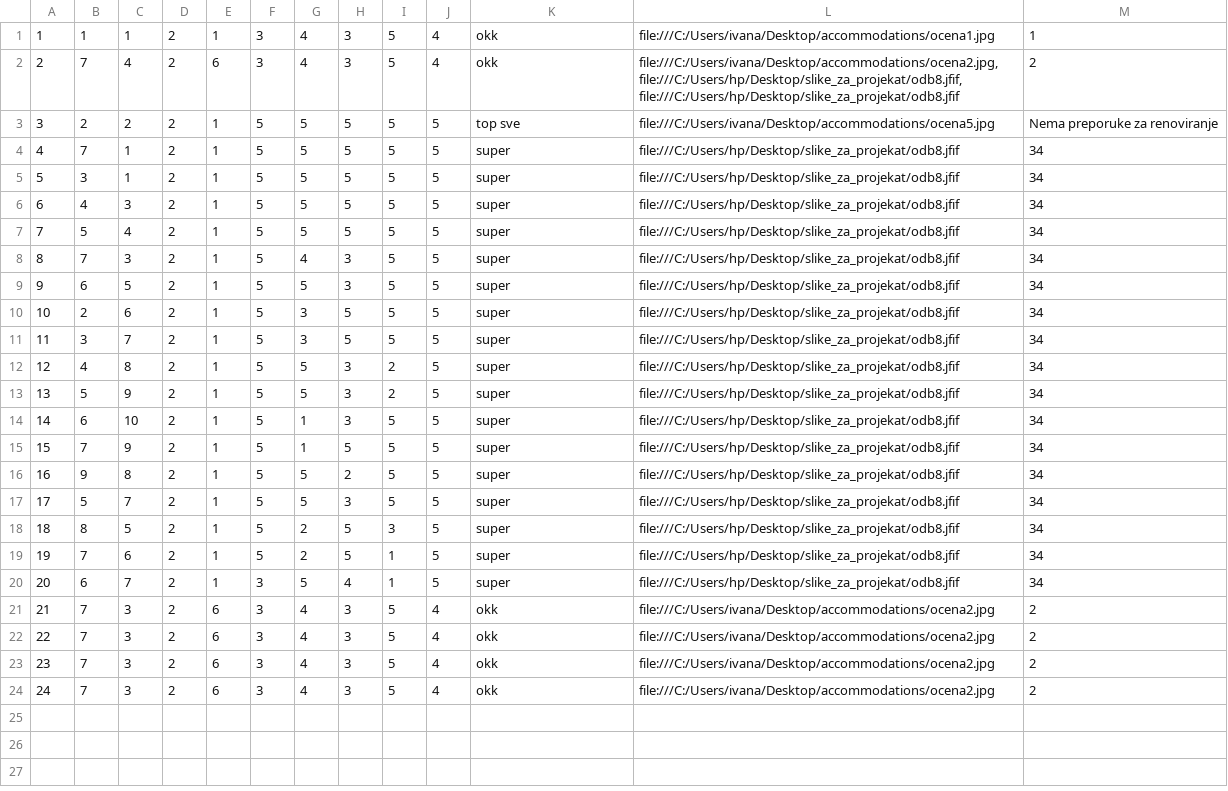
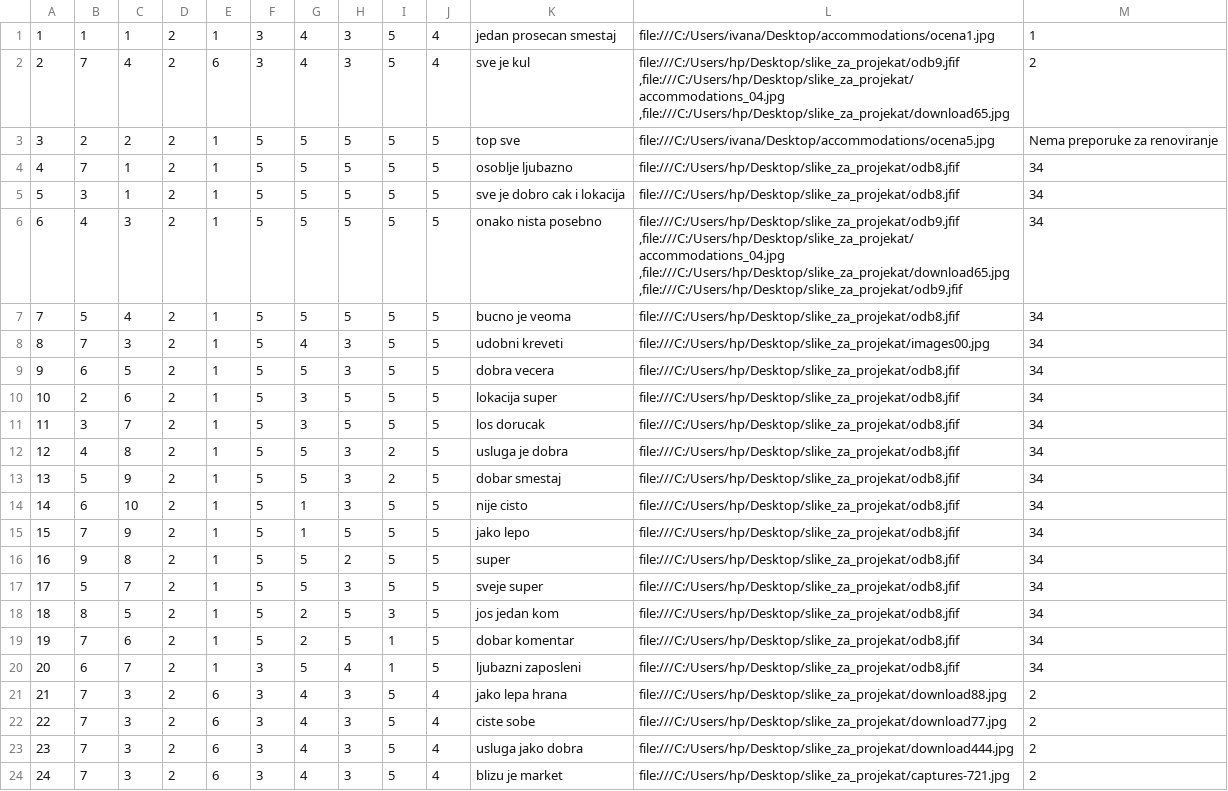
Before and after one commit to ivanailijin/SIMS-Project-team-C, a CSV file: TravelService/TravelService/Resources/Data/ownerRatings.csv, drawn as a sheet.

```diff
--- a/TravelService/TravelService/Resources/Data/ownerRatings.csv
+++ b/TravelService/TravelService/Resources/Data/ownerRatings.csv
@@ -1,24 +1,24 @@
-1|1|1|2|1|3|4|3|5|4|okk|file:///C:/Users/ivana/Desktop/accommodations/ocena1.jpg |1
-2|7|4|2|6|3|4|3|5|4|okk|file:///C:/Users/ivana/Desktop/accommodations/ocena2.jpg, file:///C:/Users/hp/Desktop/slike_za_projekat/odb8.jfif, file:///C:/Users/hp/Desktop/slike_za_projekat/odb8.jfif |2
+1|1|1|2|1|3|4|3|5|4|jedan prosecan smestaj |file:///C:/Users/ivana/Desktop/accommodations/ocena1.jpg |1
+2|7|4|2|6|3|4|3|5|4|sve je kul|file:///C:/Users/hp/Desktop/slike_za_projekat/odb9.jfif ,file:///C:/Users/hp/Desktop/slike_za_projekat/accommodations_04.jpg ,file:///C:/Users/hp/Desktop/slike_za_projekat/download65.jpg |2
 3|2|2|2|1|5|5|5|5|5|top sve|file:///C:/Users/ivana/Desktop/accommodations/ocena5.jpg |Nema preporuke za renoviranje
-4|7|1|2|1|5|5|5|5|5|super|file:///C:/Users/hp/Desktop/slike_za_projekat/odb8.jfif |34
-5|3|1|2|1|5|5|5|5|5|super|file:///C:/Users/hp/Desktop/slike_za_projekat/odb8.jfif |34
-6|4|3|2|1|5|5|5|5|5|super|file:///C:/Users/hp/Desktop/slike_za_projekat/odb8.jfif |34
-7|5|4|2|1|5|5|5|5|5|super|file:///C:/Users/hp/Desktop/slike_za_projekat/odb8.jfif |34
-8|7|3|2|1|5|4|3|5|5|super|file:///C:/Users/hp/Desktop/slike_za_projekat/odb8.jfif |34
-9|6|5|2|1|5|5|3|5|5|super|file:///C:/Users/hp/Desktop/slike_za_projekat/odb8.jfif |34
-10|2|6|2|1|5|3|5|5|5|super|file:///C:/Users/hp/Desktop/slike_za_projekat/odb8.jfif |34
-11|3|7|2|1|5|3|5|5|5|super|file:///C:/Users/hp/Desktop/slike_za_projekat/odb8.jfif |34
-12|4|8|2|1|5|5|3|2|5|super|file:///C:/Users/hp/Desktop/slike_za_projekat/odb8.jfif |34
-13|5|9|2|1|5|5|3|2|5|super|file:///C:/Users/hp/Desktop/slike_za_projekat/odb8.jfif |34
-14|6|10|2|1|5|1|3|5|5|super|file:///C:/Users/hp/Desktop/slike_za_projekat/odb8.jfif |34
-15|7|9|2|1|5|1|5|5|5|super|file:///C:/Users/hp/Desktop/slike_za_projekat/odb8.jfif |34
+4|7|1|2|1|5|5|5|5|5|osoblje ljubazno|file:///C:/Users/hp/Desktop/slike_za_projekat/odb8.jfif |34
+5|3|1|2|1|5|5|5|5|5|sve je dobro cak i lokacija|file:///C:/Users/hp/Desktop/slike_za_projekat/odb8.jfif |34
+6|4|3|2|1|5|5|5|5|5|onako nista posebno|file:///C:/Users/hp/Desktop/slike_za_projekat/odb9.jfif ,file:///C:/Users/hp/Desktop/slike_za_projekat/accommodations_04.jpg ,file:///C:/Users/hp/Desktop/slike_za_projekat/download65.jpg ,file:///C:/Users/hp/Desktop/slike_za_projekat/odb9.jfif |34
+7|5|4|2|1|5|5|5|5|5|bucno je veoma|file:///C:/Users/hp/Desktop/slike_za_projekat/odb8.jfif |34
+8|7|3|2|1|5|4|3|5|5|udobni kreveti|file:///C:/Users/hp/Desktop/slike_za_projekat/images00.jpg |34
+9|6|5|2|1|5|5|3|5|5|dobra vecera|file:///C:/Users/hp/Desktop/slike_za_projekat/odb8.jfif |34
+10|2|6|2|1|5|3|5|5|5|lokacija super|file:///C:/Users/hp/Desktop/slike_za_projekat/odb8.jfif |34
+11|3|7|2|1|5|3|5|5|5|los dorucak|file:///C:/Users/hp/Desktop/slike_za_projekat/odb8.jfif |34
+12|4|8|2|1|5|5|3|2|5|usluga je dobra|file:///C:/Users/hp/Desktop/slike_za_projekat/odb8.jfif |34
+13|5|9|2|1|5|5|3|2|5|dobar smestaj|file:///C:/Users/hp/Desktop/slike_za_projekat/odb8.jfif |34
+14|6|10|2|1|5|1|3|5|5|nije cisto|file:///C:/Users/hp/Desktop/slike_za_projekat/odb8.jfif |34
+15|7|9|2|1|5|1|5|5|5|jako lepo|file:///C:/Users/hp/Desktop/slike_za_projekat/odb8.jfif |34
 16|9|8|2|1|5|5|2|5|5|super|file:///C:/Users/hp/Desktop/slike_za_projekat/odb8.jfif |34
-17|5|7|2|1|5|5|3|5|5|super|file:///C:/Users/hp/Desktop/slike_za_projekat/odb8.jfif |34
-18|8|5|2|1|5|2|5|3|5|super|file:///C:/Users/hp/Desktop/slike_za_projekat/odb8.jfif |34
-19|7|6|2|1|5|2|5|1|5|super|file:///C:/Users/hp/Desktop/slike_za_projekat/odb8.jfif |34
-20|6|7|2|1|3|5|4|1|5|super|file:///C:/Users/hp/Desktop/slike_za_projekat/odb8.jfif |34
-21|7|3|2|6|3|4|3|5|4|okk|file:///C:/Users/ivana/Desktop/accommodations/ocena2.jpg |2
-22|7|3|2|6|3|4|3|5|4|okk|file:///C:/Users/ivana/Desktop/accommodations/ocena2.jpg |2
-23|7|3|2|6|3|4|3|5|4|okk|file:///C:/Users/ivana/Desktop/accommodations/ocena2.jpg |2
-24|7|3|2|6|3|4|3|5|4|okk|file:///C:/Users/ivana/Desktop/accommodations/ocena2.jpg |2
+17|5|7|2|1|5|5|3|5|5|sveje super|file:///C:/Users/hp/Desktop/slike_za_projekat/odb8.jfif |34
+18|8|5|2|1|5|2|5|3|5|jos jedan kom|file:///C:/Users/hp/Desktop/slike_za_projekat/odb8.jfif |34
+19|7|6|2|1|5|2|5|1|5|dobar komentar|file:///C:/Users/hp/Desktop/slike_za_projekat/odb8.jfif |34
+20|6|7|2|1|3|5|4|1|5|ljubazni zaposleni|file:///C:/Users/hp/Desktop/slike_za_projekat/odb8.jfif |34
+21|7|3|2|6|3|4|3|5|4|jako lepa hrana|file:///C:/Users/hp/Desktop/slike_za_projekat/download88.jpg |2
+22|7|3|2|6|3|4|3|5|4|ciste sobe|file:///C:/Users/hp/Desktop/slike_za_projekat/download77.jpg |2
+23|7|3|2|6|3|4|3|5|4|usluga jako dobra|file:///C:/Users/hp/Desktop/slike_za_projekat/download444.jpg |2
+24|7|3|2|6|3|4|3|5|4|blizu je market|file:///C:/Users/hp/Desktop/slike_za_projekat/captures-721.jpg |2
```
Also changed, not shown: TravelService/TravelService/Resources/Data/owners.csv, 12 other files.
